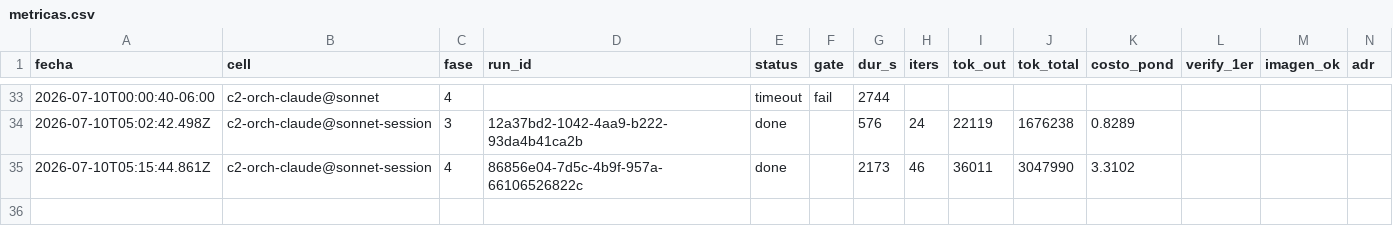
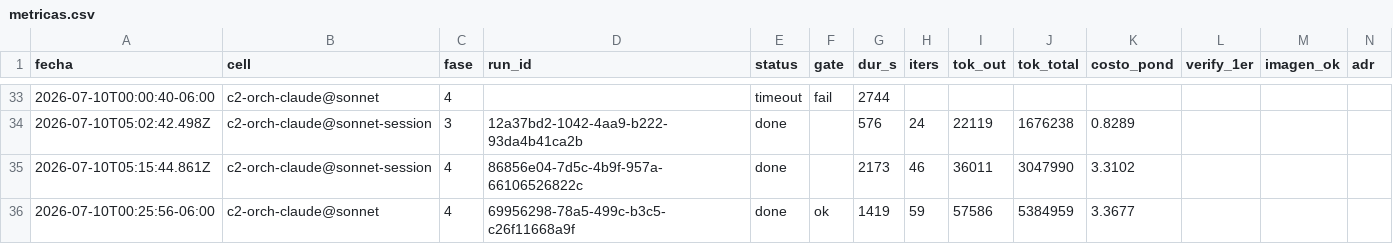
Before and after one commit to eversuelo/raytracer, a CSV file: data/metricas.csv, drawn as a sheet; only a part is shown, gaps mark what is left out; rows hold the shown columns only; the diff names each change by its address in the sheet, - before the commit and + after, or states it on an @@ line.

Commit message:
curso c2-orch-claude@sonnet: fase 4 run=done gate=ok (1419s, run 69956298-78a5-499c-b3c5-c26f11668a9f) [re-corrida]

```diff
--- a/data/metricas.csv
+++ b/data/metricas.csv
+row 36: 2026-07-10T00:25:56-06:00 | c2-orch-claude@sonnet | 4 | 69956298-78a5-499c-b3c5-c26f11668a9f | done | ok | 1419 | 59 | 57586 | 5384959 | 3.3677
```
Also changed, not shown: 11 other files.
